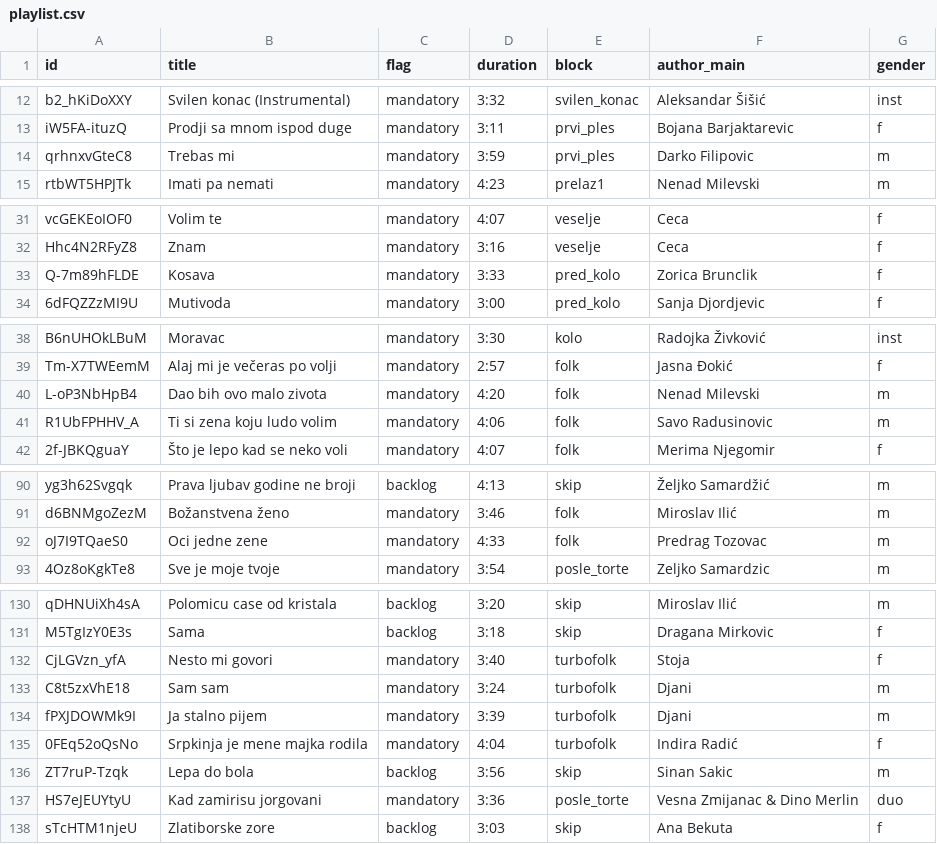
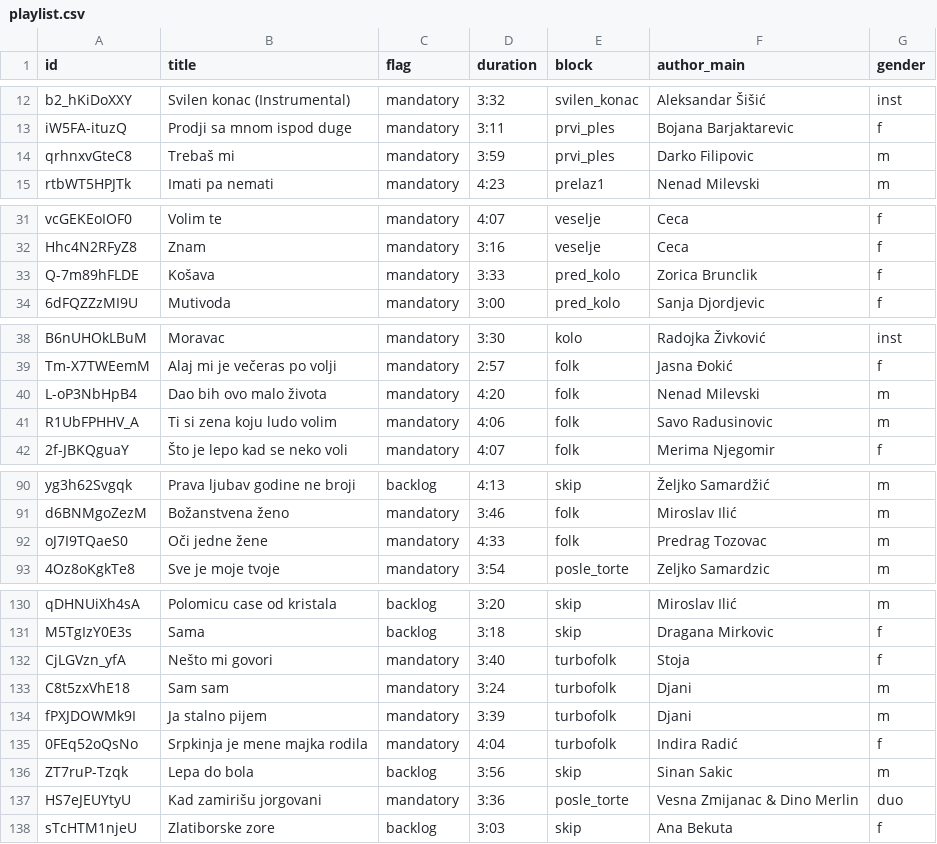
Before and after one commit to ToshKae/nesvil-raspored-pesama, a CSV file: playlist.csv, drawn as a sheet; only a part is shown, gaps mark what is left out; the diff covers the shown part only.

```diff
--- a/playlist.csv
+++ b/playlist.csv
@@ -13,3 +13,3 @@ b2_hKiDoXXY,Svilen konac (Instrumental),mandatory,3:32,svilen_konac,Aleksandar
 iW5FA-ituzQ,Prodji sa mnom ispod duge,mandatory,3:11,prvi_ples,Bojana Barjaktarevic,f
-qrhnxvGteC8,Trebas mi,mandatory,3:59,prvi_ples,Darko Filipovic,m
+qrhnxvGteC8,Trebaš mi,mandatory,3:59,prvi_ples,Darko Filipovic,m
 rtbWT5HPJTk,Imati pa nemati,mandatory,4:23,prelaz1,Nenad Milevski,m
@@ -32,3 +32,3 @@ vcGEKEoIOF0,Volim te,mandatory,4:07,veselje,Ceca,f
 Hhc4N2RFyZ8,Znam,mandatory,3:16,veselje,Ceca,f
-Q-7m89hFLDE,Kosava,mandatory,3:33,pred_kolo,Zorica Brunclik,f
+Q-7m89hFLDE,Košava,mandatory,3:33,pred_kolo,Zorica Brunclik,f
 6dFQZZzMI9U,Mutivoda,mandatory,3:00,pred_kolo,Sanja Djordjevic,f
@@ -39,3 +39,3 @@ B6nUHOkLBuM,Moravac,mandatory,3:30,kolo,Radojka Živković,inst
 Tm-X7TWEemM,Alaj mi je večeras po volji,mandatory,2:57,folk,Jasna Đokić,f
-L-oP3NbHpB4,Dao bih ovo malo zivota,mandatory,4:20,folk,Nenad Milevski,m
+L-oP3NbHpB4,Dao bih ovo malo života,mandatory,4:20,folk,Nenad Milevski,m
 R1UbFPHHV_A,Ti si zena koju ludo volim,mandatory,4:06,folk,Savo Radusinovic,m
@@ -91,3 +91,3 @@ yg3h62Svgqk,Prava ljubav godine ne broji,backlog,4:13,skip,Željko Samardžić,m
 d6BNMgoZezM,Božanstvena ženo,mandatory,3:46,folk,Miroslav Ilić,m
-oJ7I9TQaeS0,Oci jedne zene,mandatory,4:33,folk,Predrag Tozovac,m
+oJ7I9TQaeS0,Oči jedne žene,mandatory,4:33,folk,Predrag Tozovac,m
 4Oz8oKgkTe8,Sve je moje tvoje,mandatory,3:54,posle_torte,Zeljko Samardzic,m
@@ -131,3 +131,3 @@ qDHNUiXh4sA,Polomicu case od kristala,backlog,3:20,skip,Miroslav Ilić,m
 M5TgIzY0E3s,Sama,backlog,3:18,skip,Dragana Mirkovic,f
-CjLGVzn_yfA,Nesto mi govori,mandatory,3:40,turbofolk,Stoja,f
+CjLGVzn_yfA,Nešto mi govori,mandatory,3:40,turbofolk,Stoja,f
 C8t5zxVhE18,Sam sam,mandatory,3:24,turbofolk,Djani,m
@@ -136,3 +136,3 @@ fPXJDOWMk9I,Ja stalno pijem,mandatory,3:39,turbofolk,Djani,m
 ZT7ruP-Tzqk,Lepa do bola,backlog,3:56,skip,Sinan Sakic,m
-HS7eJEUYtyU,Kad zamirisu jorgovani,mandatory,3:36,posle_torte,Vesna Zmijanac & Dino Merlin,duo
+HS7eJEUYtyU,Kad zamirišu jorgovani,mandatory,3:36,posle_torte,Vesna Zmijanac & Dino Merlin,duo
 sTcHTM1njeU,Zlatiborske zore,backlog,3:03,skip,Ana Bekuta,f
```
Also changed, not shown: 1 moved row and 19 edited cells elsewhere in this file.
